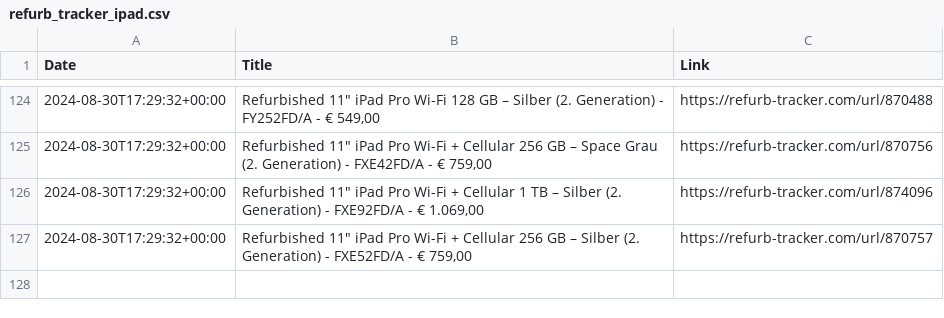
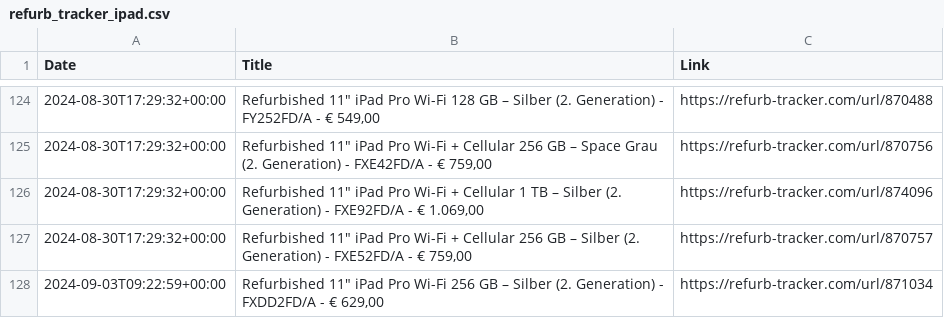
Before and after one commit to felconmar/refurb-tracker-history, a CSV file: data/at/refurb_tracker_ipad.csv, drawn as a sheet; only a part is shown, gaps mark what is left out.

```diff
--- a/data/at/refurb_tracker_ipad.csv
+++ b/data/at/refurb_tracker_ipad.csv
@@ -127 +127,2 @@ Date,Title,Link
 2024-08-30T17:29:32+00:00,"Refurbished 11"" iPad Pro Wi-Fi + Cellular 256 GB – Silber (2. Generation) - FXE52FD/A - € 759,00",https://refurb-tracker.com/url/870757
+2024-09-03T09:22:59+00:00,"Refurbished 11"" iPad Pro Wi-Fi 256 GB – Silber (2. Generation) - FXDD2FD/A - € 629,00",https://refurb-tracker.com/url/871034
```
Also changed, not shown: data/bx/refurb_tracker_iphone.csv, data/cn/refurb_tracker_ipad.csv, 10 other files.
